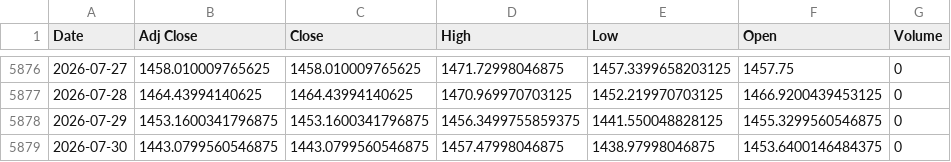
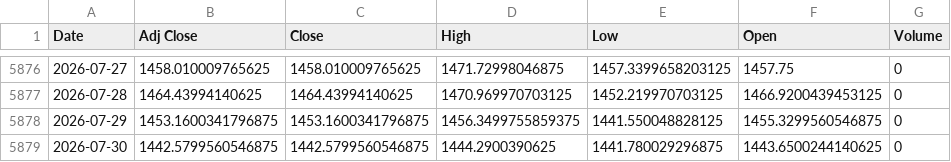
Before and after one commit to khemosu99-bit/overnight-kr, a CSV file: data/raw/USDKRW.csv, drawn as a sheet; only a part is shown, gaps mark what is left out.

```diff
--- a/data/raw/USDKRW.csv
+++ b/data/raw/USDKRW.csv
@@ -5878,2 +5878,2 @@ Date,Adj Close,Close,High,Low,Open,Volume
 2026-07-29,1453.1600341796875,1453.1600341796875,1456.3499755859375,1441.550048828125,1455.3299560546875,0
-2026-07-30,1443.0799560546875,1443.0799560546875,1457.47998046875,1438.97998046875,1453.6400146484375,0
+2026-07-30,1442.5799560546875,1442.5799560546875,1444.2900390625,1441.780029296875,1443.6500244140625,0
```
Also changed, not shown: data/kr_index.csv, data/night_futures.csv, 31 other files.
